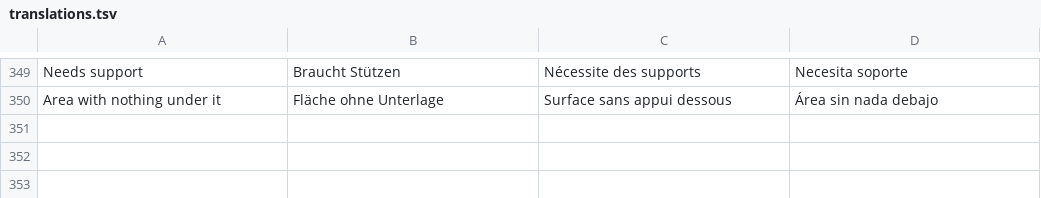
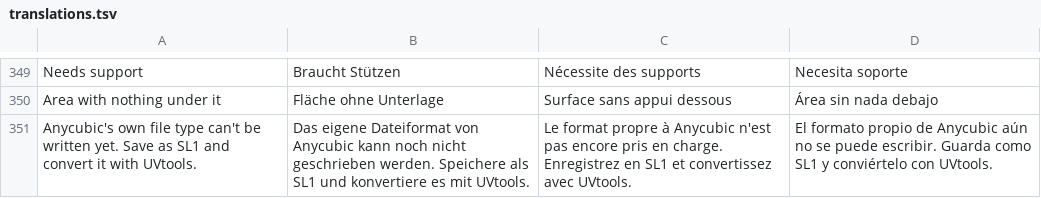
Before and after one commit to Jorgen-VikingGod/HybridSliceCraft, a TSV file: src/i18n/translations.tsv, drawn as a sheet; only a part is shown, gaps mark what is left out.

```diff
--- a/src/i18n/translations.tsv
+++ b/src/i18n/translations.tsv
@@ -350 +350,2 @@ Needs support	Braucht Stützen	Nécessite des supports	Necesita soporte
 Area with nothing under it	Fläche ohne Unterlage	Surface sans appui dessous	Área sin nada debajo
+Anycubic's own file type can't be written yet. Save as SL1 and convert it with UVtools.	Das eigene Dateiformat von Anycubic kann noch nicht geschrieben werden. Speichere als SL1 und konvertiere es mit UVtools.	Le format propre à Anycubic n'est pas encore pris en charge. Enregistrez en SL1 et convertissez avec UVtools.	El formato propio de Anycubic aún no se puede escribir. Guarda como SL1 y conviértelo con UVtools.
```
Also changed, not shown: 4 other files.
